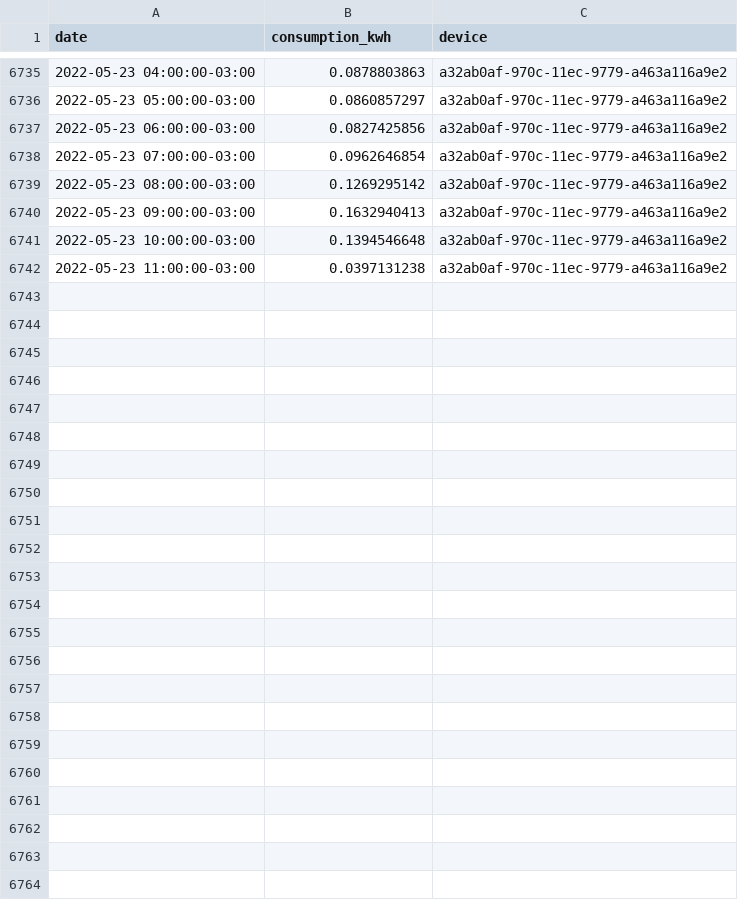
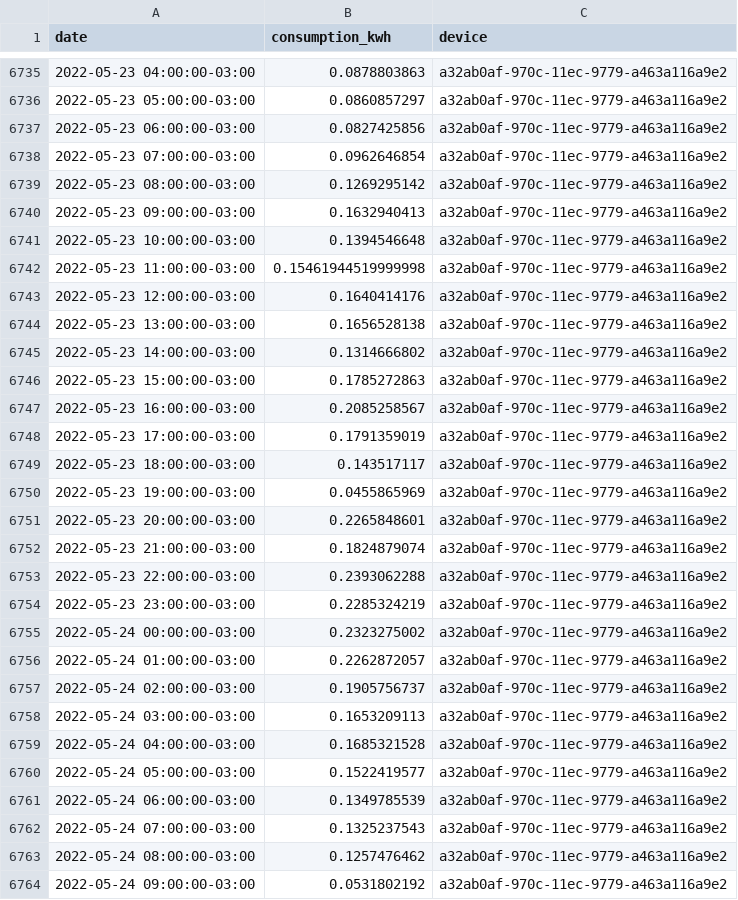
Before and after one commit to vald3nir/Smart-Energy-Core, a CSV file: backup/timeseries.csv, drawn as a sheet; only a part is shown, gaps mark what is left out.

Commit message:
Update timeseries.csv

```diff
--- a/backup/timeseries.csv
+++ b/backup/timeseries.csv
@@ -6741,2 +6741,24 @@ date,consumption_kwh,device
 2022-05-23 10:00:00-03:00,0.1394546648,a32ab0af-970c-11ec-9779-a463a116a9e2
-2022-05-23 11:00:00-03:00,0.0397131238,a32ab0af-970c-11ec-9779-a463a116a9e2
+2022-05-23 11:00:00-03:00,0.15461944519999998,a32ab0af-970c-11ec-9779-a463a116a9e2
+2022-05-23 12:00:00-03:00,0.1640414176,a32ab0af-970c-11ec-9779-a463a116a9e2
+2022-05-23 13:00:00-03:00,0.1656528138,a32ab0af-970c-11ec-9779-a463a116a9e2
+2022-05-23 14:00:00-03:00,0.1314666802,a32ab0af-970c-11ec-9779-a463a116a9e2
+2022-05-23 15:00:00-03:00,0.1785272863,a32ab0af-970c-11ec-9779-a463a116a9e2
+2022-05-23 16:00:00-03:00,0.2085258567,a32ab0af-970c-11ec-9779-a463a116a9e2
+2022-05-23 17:00:00-03:00,0.1791359019,a32ab0af-970c-11ec-9779-a463a116a9e2
+2022-05-23 18:00:00-03:00,0.143517117,a32ab0af-970c-11ec-9779-a463a116a9e2
+2022-05-23 19:00:00-03:00,0.0455865969,a32ab0af-970c-11ec-9779-a463a116a9e2
+2022-05-23 20:00:00-03:00,0.2265848601,a32ab0af-970c-11ec-9779-a463a116a9e2
+2022-05-23 21:00:00-03:00,0.1824879074,a32ab0af-970c-11ec-9779-a463a116a9e2
+2022-05-23 22:00:00-03:00,0.2393062288,a32ab0af-970c-11ec-9779-a463a116a9e2
+2022-05-23 23:00:00-03:00,0.2285324219,a32ab0af-970c-11ec-9779-a463a116a9e2
+2022-05-24 00:00:00-03:00,0.2323275002,a32ab0af-970c-11ec-9779-a463a116a9e2
+2022-05-24 01:00:00-03:00,0.2262872057,a32ab0af-970c-11ec-9779-a463a116a9e2
+2022-05-24 02:00:00-03:00,0.1905756737,a32ab0af-970c-11ec-9779-a463a116a9e2
+2022-05-24 03:00:00-03:00,0.1653209113,a32ab0af-970c-11ec-9779-a463a116a9e2
+2022-05-24 04:00:00-03:00,0.1685321528,a32ab0af-970c-11ec-9779-a463a116a9e2
+2022-05-24 05:00:00-03:00,0.1522419577,a32ab0af-970c-11ec-9779-a463a116a9e2
+2022-05-24 06:00:00-03:00,0.1349785539,a32ab0af-970c-11ec-9779-a463a116a9e2
+2022-05-24 07:00:00-03:00,0.1325237543,a32ab0af-970c-11ec-9779-a463a116a9e2
+2022-05-24 08:00:00-03:00,0.1257476462,a32ab0af-970c-11ec-9779-a463a116a9e2
+2022-05-24 09:00:00-03:00,0.0531802192,a32ab0af-970c-11ec-9779-a463a116a9e2
```
